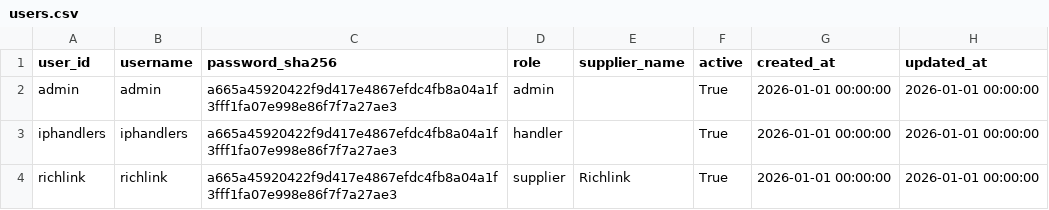
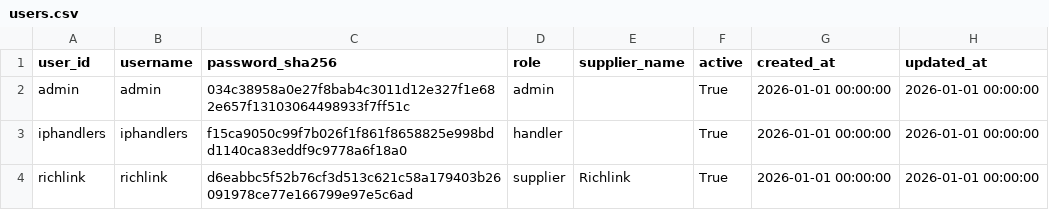
Before and after one commit to Pdvgpc/Container-Tracker-GPC, a CSV file: data/users.csv, drawn as a sheet.

Commit message:
Update users.csv

```diff
--- a/data/users.csv
+++ b/data/users.csv
@@ -1,4 +1,4 @@
 user_id,username,password_sha256,role,supplier_name,active,created_at,updated_at
-admin,admin,a665a45920422f9d417e4867efdc4fb8a04a1f3fff1fa07e998e86f7f7a27ae3,admin,,True,2026-01-01 00:00:00,2026-01-01 00:00:00
-iphandlers,iphandlers,a665a45920422f9d417e4867efdc4fb8a04a1f3fff1fa07e998e86f7f7a27ae3,handler,,True,2026-01-01 00:00:00,2026-01-01 00:00:00
-richlink,richlink,a665a45920422f9d417e4867efdc4fb8a04a1f3fff1fa07e998e86f7f7a27ae3,supplier,Richlink,True,2026-01-01 00:00:00,2026-01-01 00:00:00
+admin,admin,034c38958a0e27f8bab4c3011d12e327f1e682e657f13103064498933f7ff51c,admin,,True,2026-01-01 00:00:00,2026-01-01 00:00:00
+iphandlers,iphandlers,f15ca9050c99f7b026f1f861f8658825e998bdd1140ca83eddf9c9778a6f18a0,handler,,True,2026-01-01 00:00:00,2026-01-01 00:00:00
+richlink,richlink,d6eabbc5f52b76cf3d513c621c58a179403b26091978ce77e166799e97e5c6ad,supplier,Richlink,True,2026-01-01 00:00:00,2026-01-01 00:00:00
```
